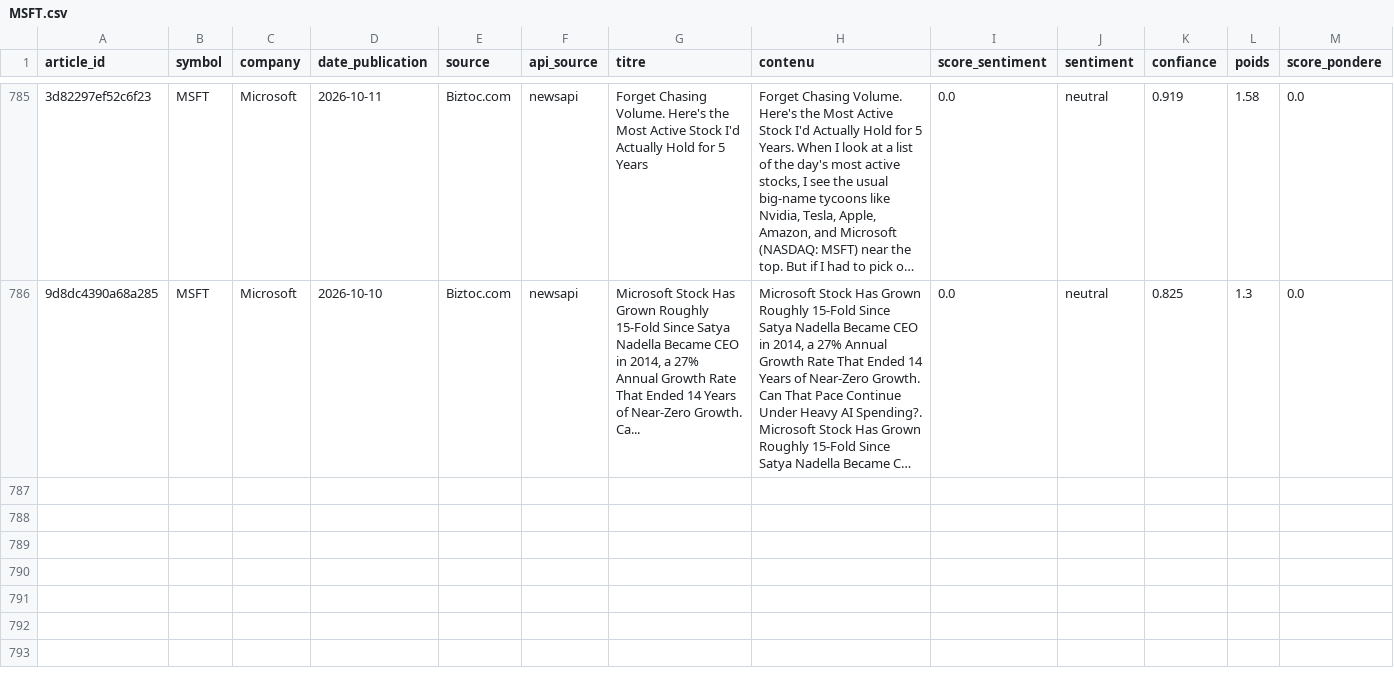
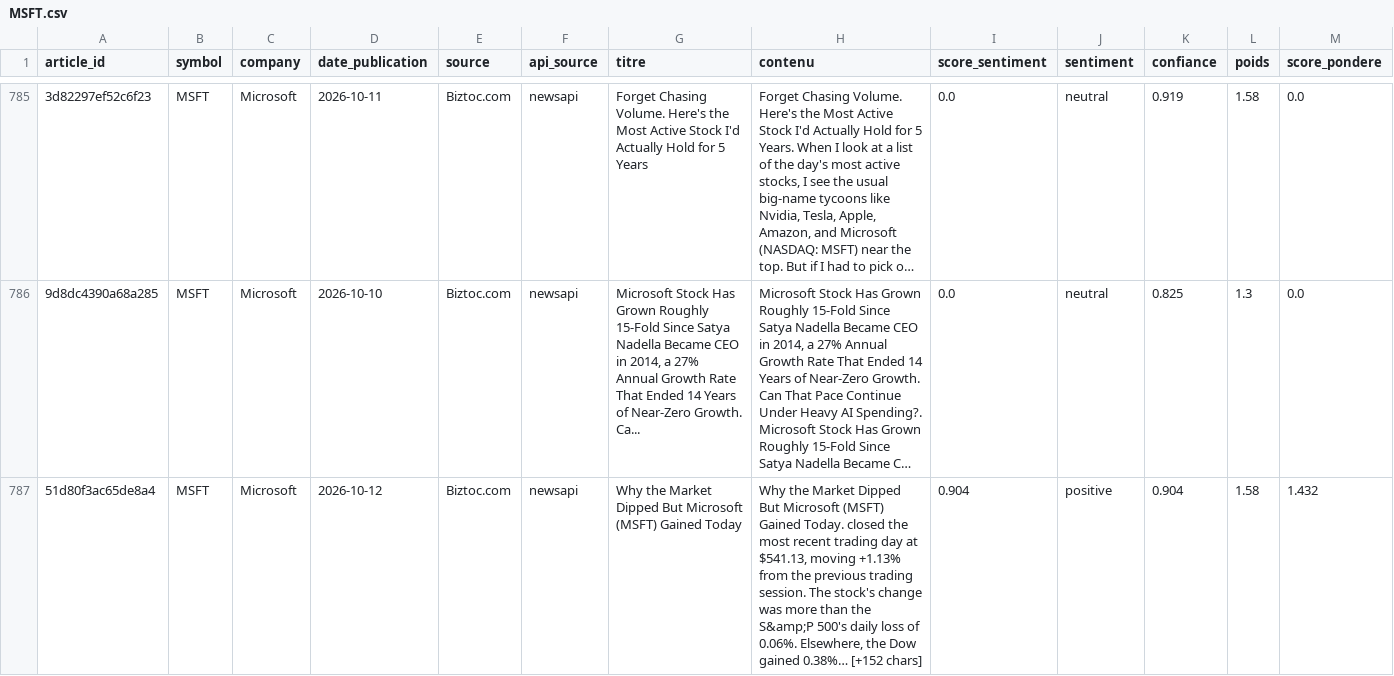
Before and after one commit to adam-hassen/stock-auto-update, a CSV file: data/articles_sentiment/MSFT.csv, drawn as a sheet; only a part is shown, gaps mark what is left out; long unchanged cells end in …; rows hold the shown columns only; the diff covers the shown part only; the diff names each change by its address in the sheet, - before the commit and + after, or states it on an @@ line.

```diff
--- a/data/articles_sentiment/MSFT.csv
+++ b/data/articles_sentiment/MSFT.csv
+row 787: 51d80f3ac65de8a4 | MSFT | Microsoft | 2026-10-12 | Biztoc.com | newsapi | Why the Market Dipped But Microsoft (MSFT) Gained Today | Why the Market Dipped But Microsoft (MSFT) Gained Today. closed the most recent trading day at $541.13, moving +1.13% from the previous trading session. The stock's change was more than the S&amp;P 500's daily loss of 0.06%. Elsewhere, the Dow gained 0.38%… [+152 chars] | 0.904 | positive | 0.904 | 1.58 | 1.432
```
Also changed, not shown: 3 added rows elsewhere in this file, data/ALL_ACTIONS.csv, data/articles_sentiment/AAPL.csv, 14 other files.
